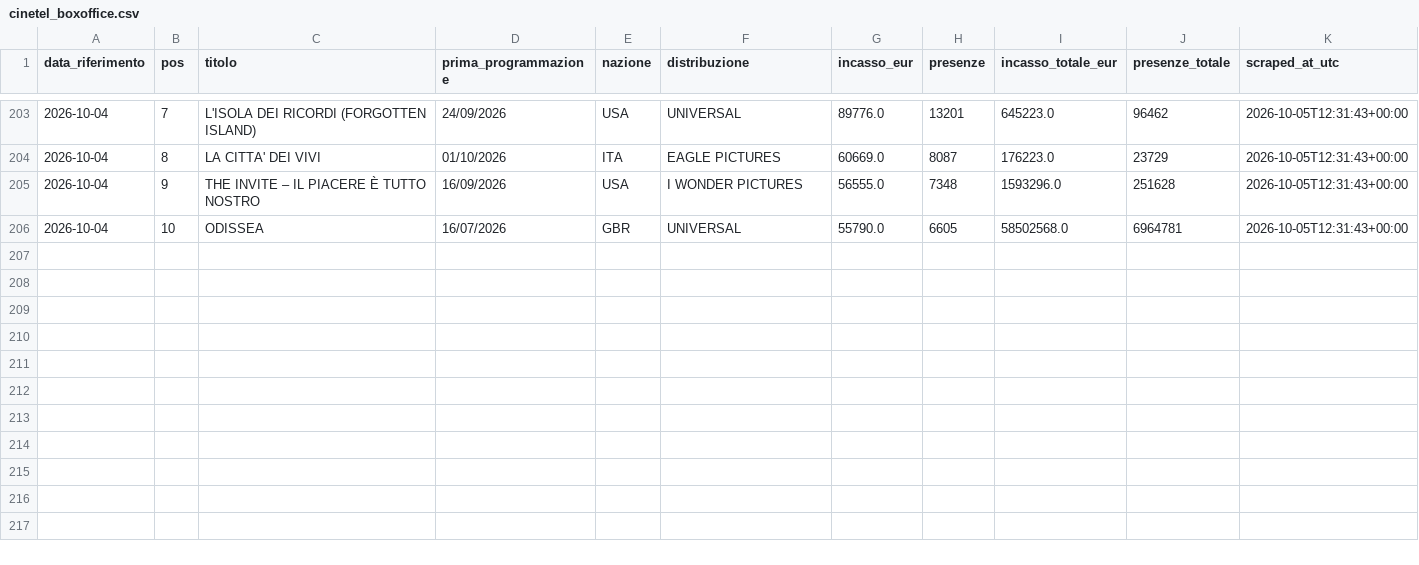
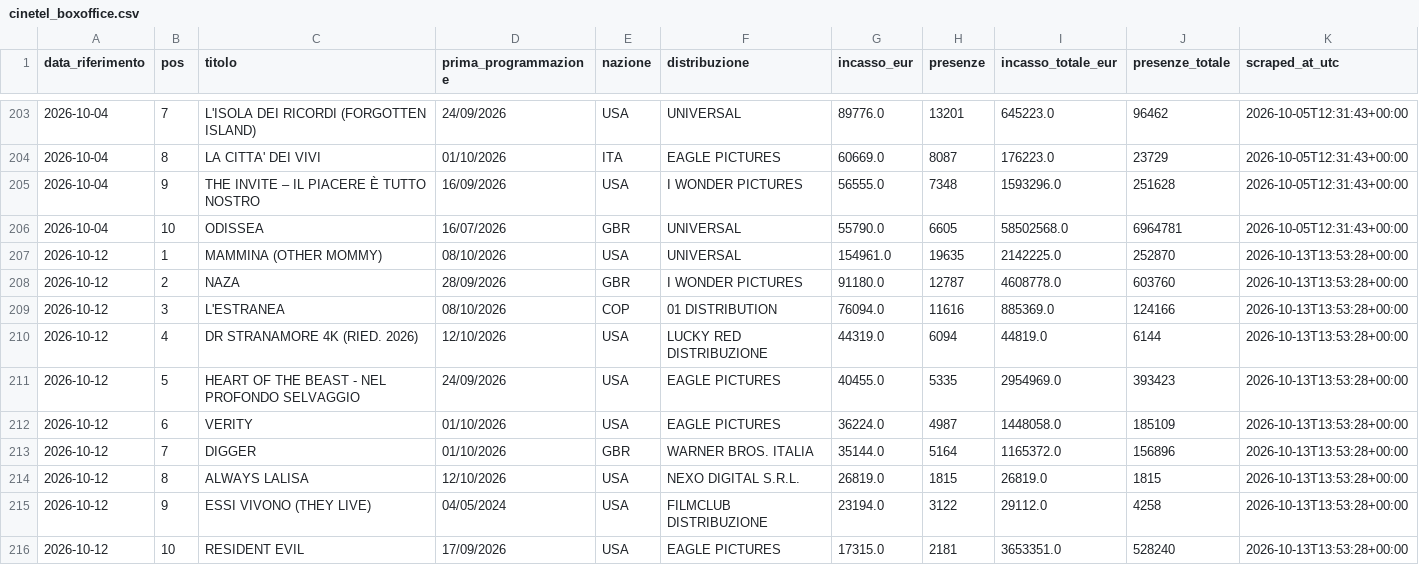
Before and after one commit to gniola/Cinetel-Scraper, a CSV file: data/cinetel_boxoffice.csv, drawn as a sheet; only a part is shown, gaps mark what is left out.

```diff
--- a/data/cinetel_boxoffice.csv
+++ b/data/cinetel_boxoffice.csv
@@ -206 +206,11 @@ data_riferimento,pos,titolo,prima_programmazione,nazione,distribuzione,incasso_e
 2026-10-04,10,ODISSEA,16/07/2026,GBR,UNIVERSAL,55790.0,6605,58502568.0,6964781,2026-10-05T12:31:43+00:00
+2026-10-12,1,MAMMINA (OTHER MOMMY),08/10/2026,USA,UNIVERSAL,154961.0,19635,2142225.0,252870,2026-10-13T13:53:28+00:00
+2026-10-12,2,NAZA,28/09/2026,GBR,I WONDER PICTURES,91180.0,12787,4608778.0,603760,2026-10-13T13:53:28+00:00
+2026-10-12,3,L'ESTRANEA,08/10/2026,COP,01 DISTRIBUTION,76094.0,11616,885369.0,124166,2026-10-13T13:53:28+00:00
+2026-10-12,4,DR STRANAMORE 4K (RIED. 2026),12/10/2026,USA,LUCKY RED DISTRIBUZIONE,44319.0,6094,44819.0,6144,2026-10-13T13:53:28+00:00
+2026-10-12,5,HEART OF THE BEAST - NEL PROFONDO SELVAGGIO,24/09/2026,USA,EAGLE PICTURES,40455.0,5335,2954969.0,393423,2026-10-13T13:53:28+00:00
+2026-10-12,6,VERITY,01/10/2026,USA,EAGLE PICTURES,36224.0,4987,1448058.0,185109,2026-10-13T13:53:28+00:00
+2026-10-12,7,DIGGER,01/10/2026,GBR,WARNER BROS. ITALIA,35144.0,5164,1165372.0,156896,2026-10-13T13:53:28+00:00
+2026-10-12,8,ALWAYS LALISA,12/10/2026,USA,NEXO DIGITAL S.R.L.,26819.0,1815,26819.0,1815,2026-10-13T13:53:28+00:00
+2026-10-12,9,ESSI VIVONO (THEY LIVE),04/05/2024,USA,FILMCLUB DISTRIBUZIONE,23194.0,3122,29112.0,4258,2026-10-13T13:53:28+00:00
+2026-10-12,10,RESIDENT EVIL,17/09/2026,USA,EAGLE PICTURES,17315.0,2181,3653351.0,528240,2026-10-13T13:53:28+00:00
```
Also changed, not shown: 1 other file.
